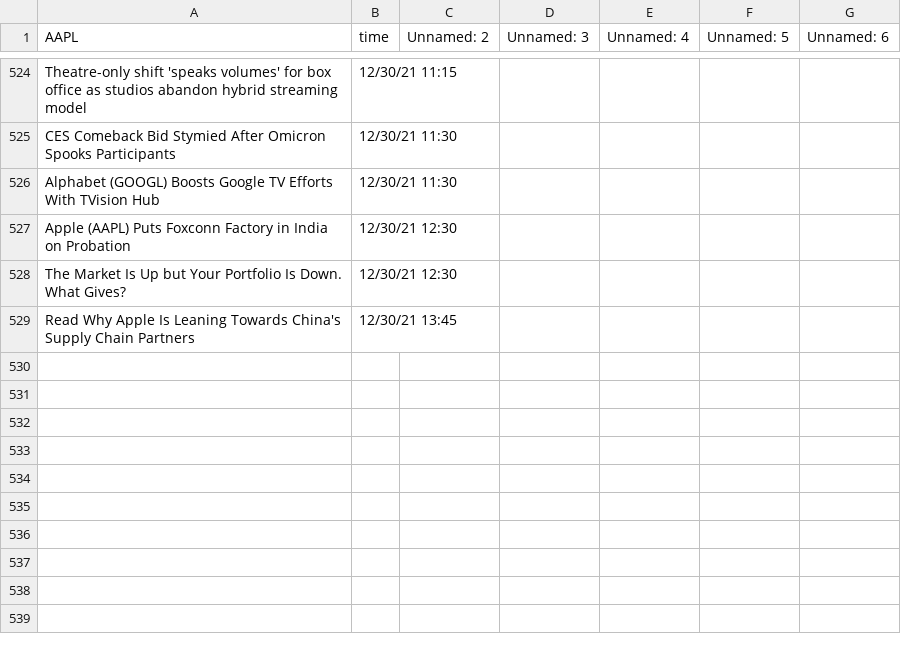
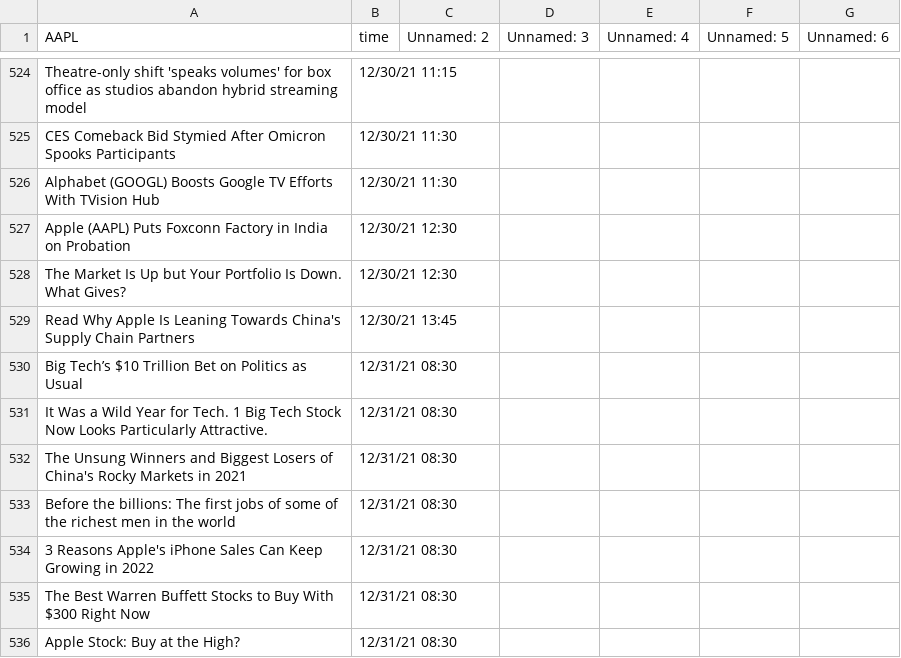
Before and after one commit to SophieLiuYQ/HeterogeneousComputing, a CSV file: data_AAPL.csv, drawn as a sheet; only a part is shown, gaps mark what is left out; the diff names each change by its address in the sheet, - before the commit and + after, or states it on an @@ line.

```diff
--- a/data_AAPL.csv
+++ b/data_AAPL.csv
+row 530: Big Tech’s $10 Trillion Bet on Politics as Usual | 12/31/21 08:30
+row 531: It Was a Wild Year for Tech. 1 Big Tech Stock Now Looks Particularly Attractive. | 12/31/21 08:30
+row 532: The Unsung Winners and Biggest Losers of China's Rocky Markets in 2021 | 12/31/21 08:30
+row 533: Before the billions: The first jobs of some of the richest men in the world | 12/31/21 08:30
+row 534: 3 Reasons Apple's iPhone Sales Can Keep Growing in 2022 | 12/31/21 08:30
+row 535: The Best Warren Buffett Stocks to Buy With $300 Right Now | 12/31/21 08:30
+row 536: Apple Stock: Buy at the High? | 12/31/21 08:30
```
Also changed, not shown: data_AMD.csv, data_FB.csv, 13 other files.
